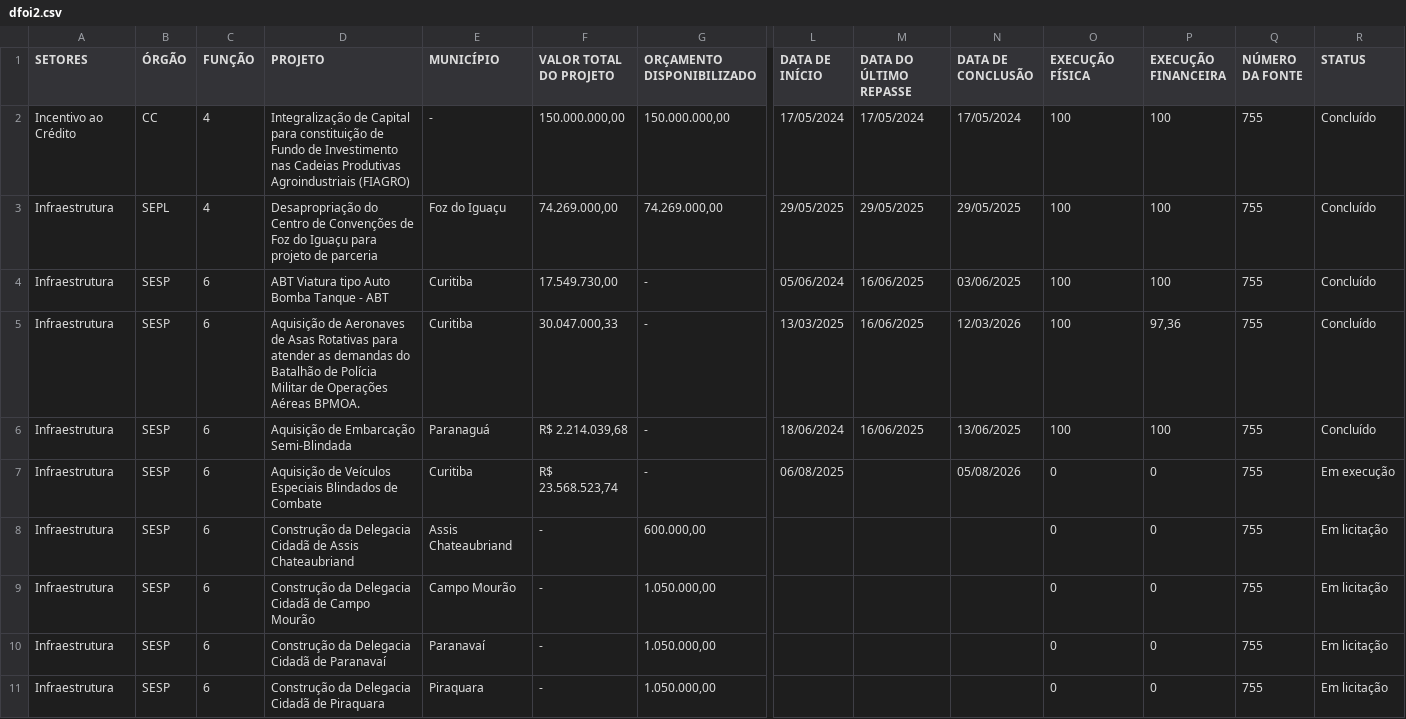
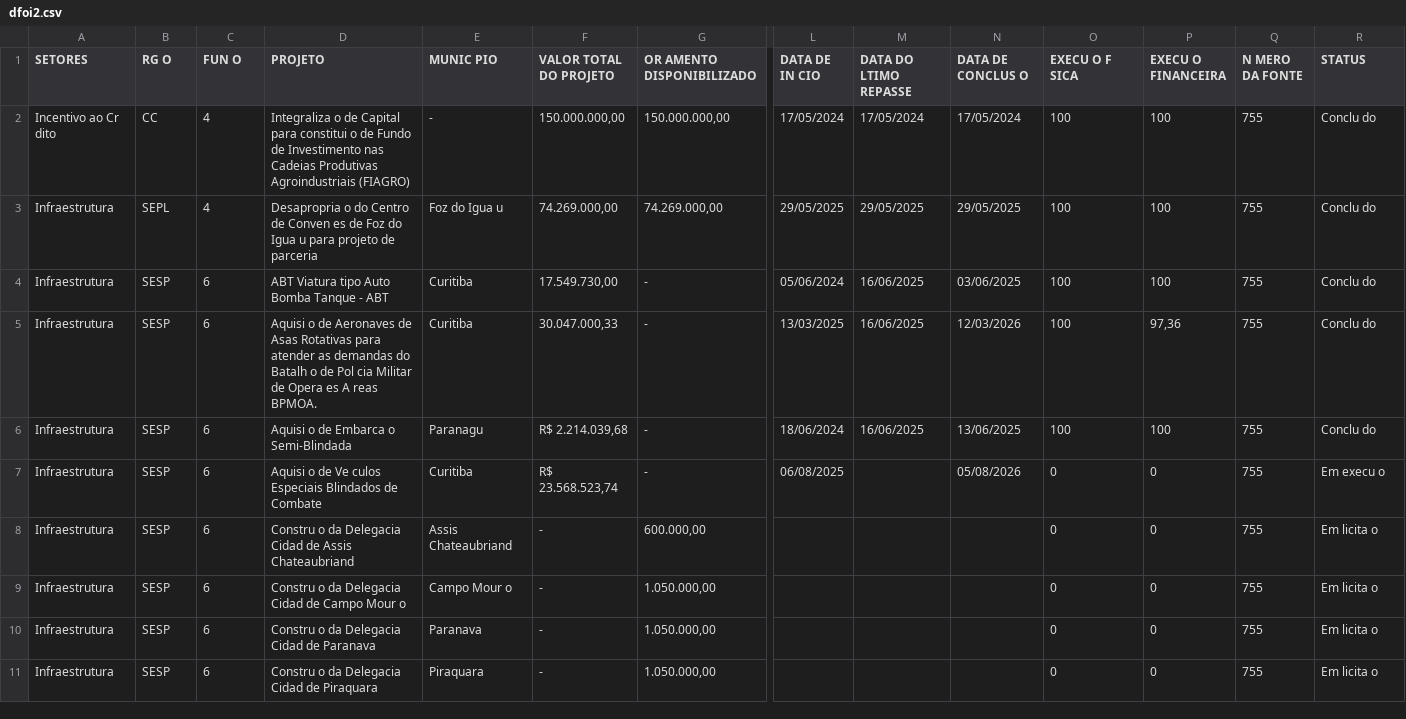
Before and after one commit to viniciusfredrich/dashCopel, a CSV file: bi copel/data/dfoi2.csv, drawn as a sheet; only a part is shown, gaps mark what is left out; the diff covers the shown part only; the diff names each change by its address in the sheet, - before the commit and + after, or states it on an @@ line.

Commit message:
commit 260920253

```diff
--- a/bi copel/data/dfoi2.csv
+++ b/bi copel/data/dfoi2.csv
-B1: ÓRGÃO
+B1: RG O
-C1: FUNÇÃO
+C1: FUN O
-E1: MUNICÍPIO
+E1: MUNIC PIO
-G1: ORÇAMENTO DISPONIBILIZADO
+G1: OR AMENTO DISPONIBILIZADO
-L1: DATA DE INÍCIO
+L1: DATA DE IN CIO
-M1: DATA DO ÚLTIMO REPASSE
+M1: DATA DO LTIMO REPASSE
-N1: DATA DE CONCLUSÃO
+N1: DATA DE CONCLUS O
-O1: EXECUÇÃO FÍSICA
+O1: EXECU O F SICA
-P1: EXECUÇÃO FINANCEIRA
+P1: EXECU O FINANCEIRA
-Q1: NÚMERO DA FONTE
+Q1: N MERO DA FONTE
-A2 (SETORES): Incentivo ao Crédito
+A2 (SETORES): Incentivo ao Cr dito
-D2 (PROJETO): Integralização de Capital para constituição de Fundo…
+D2 (PROJETO): Integraliza o de Capital para constitui o de Fundo…
-R2:R6 (STATUS): Concluído
+R2:R6 (STATUS): Conclu do
-D3 (PROJETO): Desapropriação do Centro de Convenções de Foz do Iguaçu para projeto…
+D3 (PROJETO): Desapropria o do Centro de Conven es de Foz do Igua u para projeto…
-E3 (MUNIC PIO): Foz do Iguaçu
+E3 (MUNIC PIO): Foz do Igua u
-D5 (PROJETO): Aquisição de Aeronaves de Asas Rotativas para atender as demandas do Batalhão de Polícia Militar de Operações Aéreas BPMOA.
+D5 (PROJETO): Aquisi o de Aeronaves de Asas Rotativas para atender as demandas do Batalh o de Pol cia Militar de Opera es A reas BPMOA.
-D6 (PROJETO): Aquisição de Embarcação Semi-Blindada
+D6 (PROJETO): Aquisi o de Embarca o Semi-Blindada
-E6 (MUNIC PIO): Paranaguá
+E6 (MUNIC PIO): Paranagu
-D7 (PROJETO): Aquisição de Veículos Especiais Blindados…
+D7 (PROJETO): Aquisi o de Ve culos Especiais Blindados…
-R7 (STATUS): Em execução
+R7 (STATUS): Em execu o
-D8 (PROJETO): Construção da Delegacia Cidadã de Assis…
+D8 (PROJETO): Constru o da Delegacia Cidad de Assis…
-R8:R11 (STATUS): Em licitação
+R8:R11 (STATUS): Em licita o
-D9 (PROJETO): Construção da Delegacia Cidadã de Campo Mourão
+D9 (PROJETO): Constru o da Delegacia Cidad de Campo Mour o
-E9 (MUNIC PIO): Campo Mourão
+E9 (MUNIC PIO): Campo Mour o
-D10 (PROJETO): Construção da Delegacia Cidadã de Paranavaí
+D10 (PROJETO): Constru o da Delegacia Cidad de Paranava
-E10 (MUNIC PIO): Paranavaí
+E10 (MUNIC PIO): Paranava
-D11 (PROJETO): Construção da Delegacia Cidadã de Piraquara
+D11 (PROJETO): Constru o da Delegacia Cidad de Piraquara
```
Also changed, not shown: 130 edited cells elsewhere in this file.
